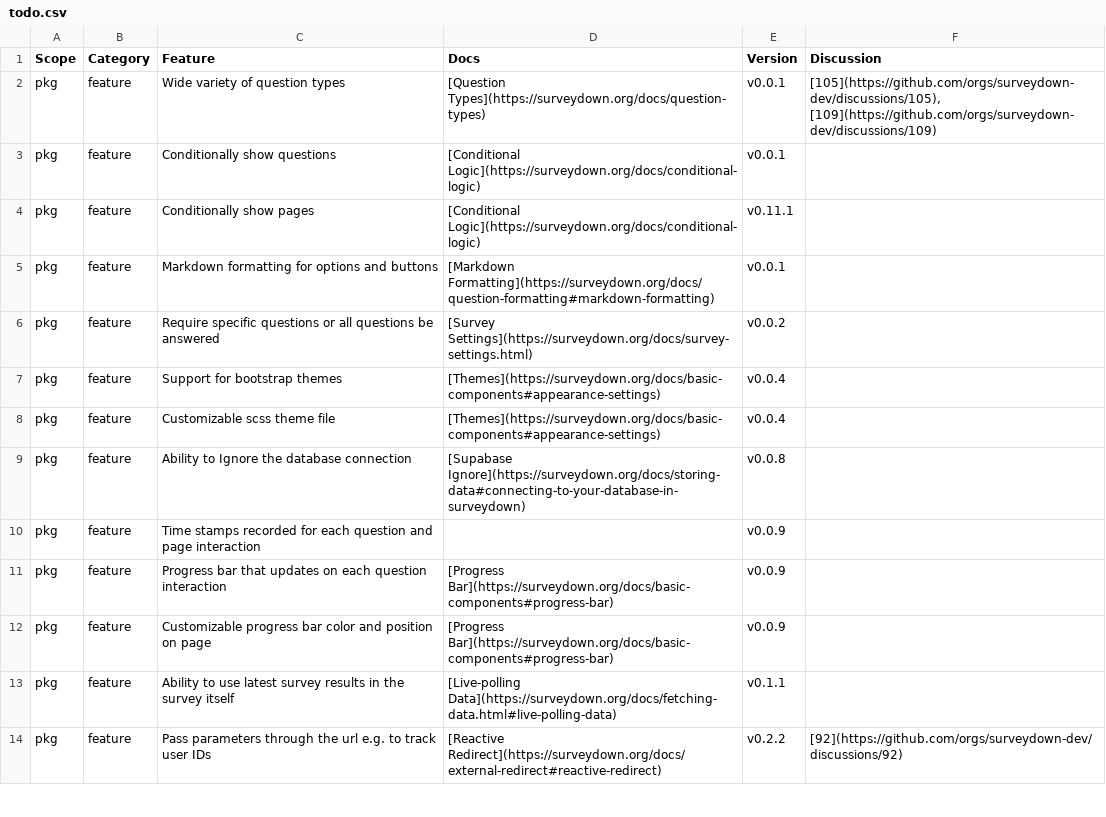
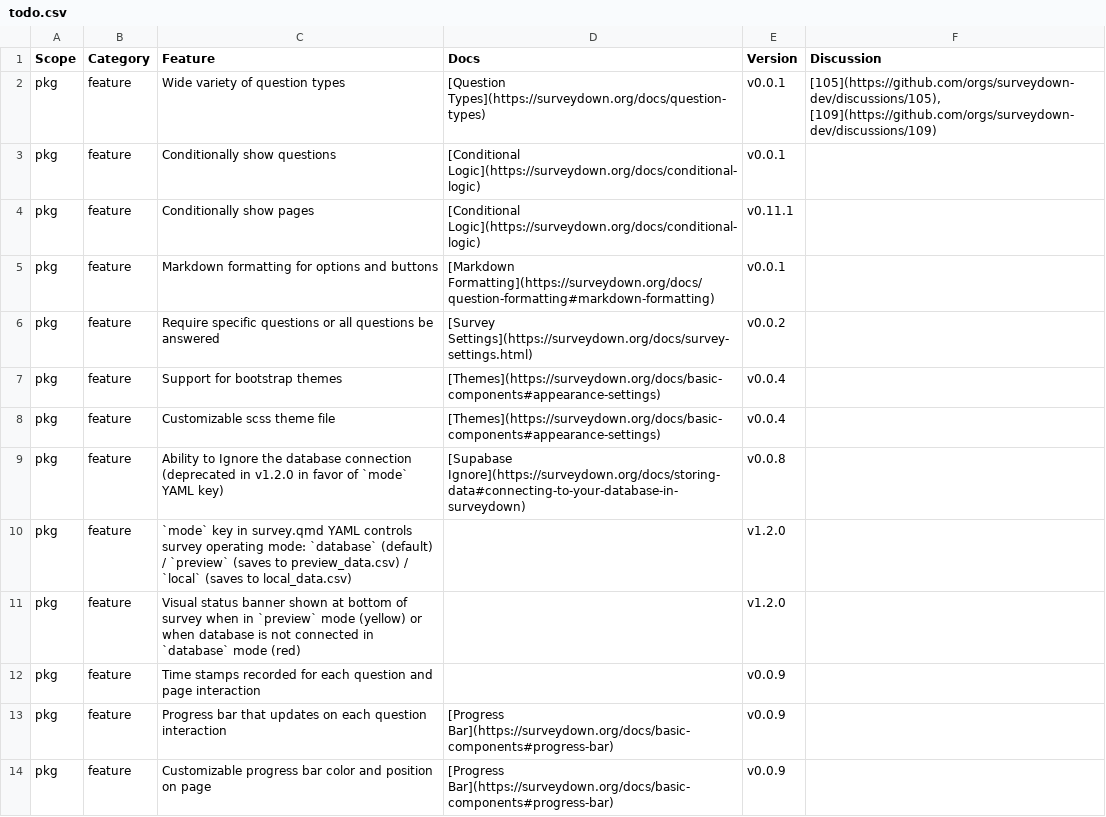
Before and after one commit to surveydown-dev/todo, a CSV file: todo.csv, drawn as a sheet; only a part is shown; the shorter side is filled out with more unchanged rows.

Commit message:
add v1.2.0 db mode entries

```diff
--- a/todo.csv
+++ b/todo.csv
@@ -8,3 +8,5 @@ pkg,feature,Support for bootstrap themes,[Themes](https://surveydown.org/docs/ba
 pkg,feature,Customizable scss theme file,[Themes](https://surveydown.org/docs/basic-components#appearance-settings),v0.0.4,
-pkg,feature,Ability to Ignore the database connection,[Supabase Ignore](https://surveydown.org/docs/storing-data#connecting-to-your-database-in-surveydown),v0.0.8,
+pkg,feature,Ability to Ignore the database connection (deprecated in v1.2.0 in favor of `mode` YAML key),[Supabase Ignore](https://surveydown.org/docs/storing-data#connecting-to-your-database-in-surveydown),v0.0.8,
+pkg,feature,"`mode` key in survey.qmd YAML controls survey operating mode: `database` (default) / `preview` (saves to preview_data.csv) / `local` (saves to local_data.csv)",,v1.2.0,
+pkg,feature,Visual status banner shown at bottom of survey when in `preview` mode (yellow) or when database is not connected in `database` mode (red),,v1.2.0,
 pkg,feature,Time stamps recorded for each question and page interaction,,v0.0.9,
```
